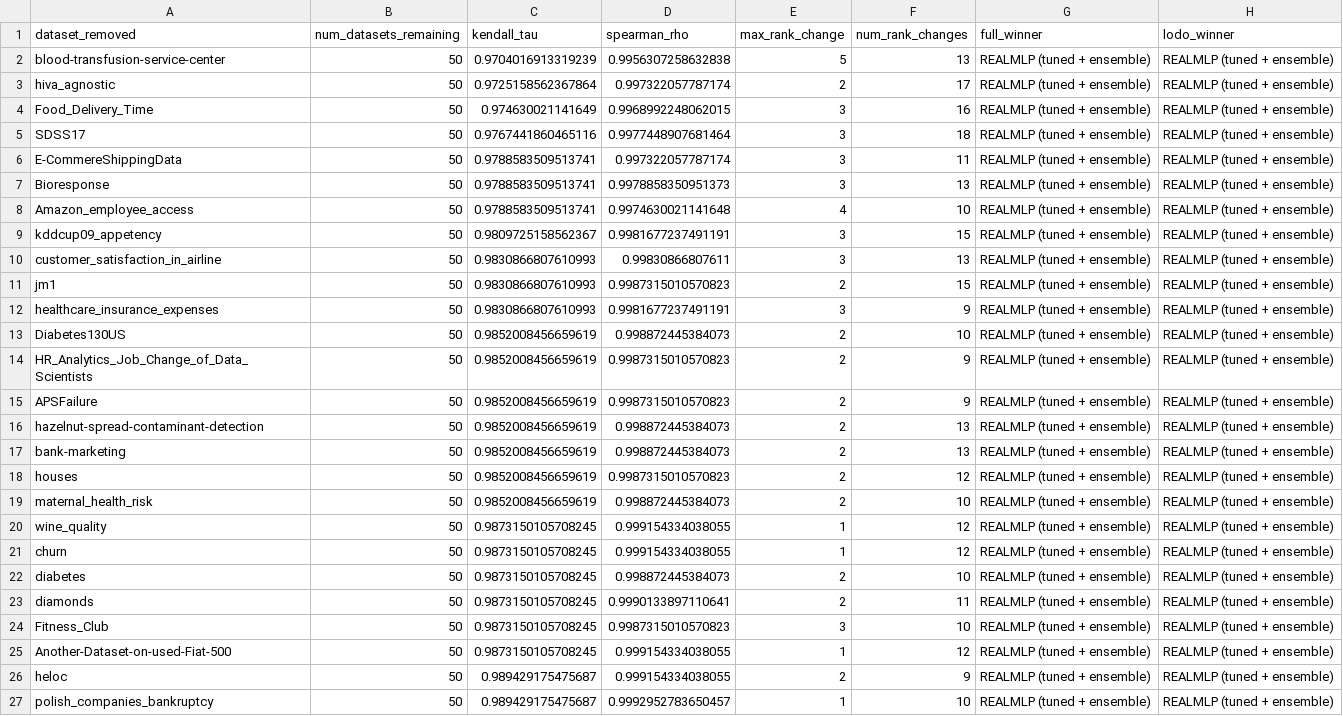
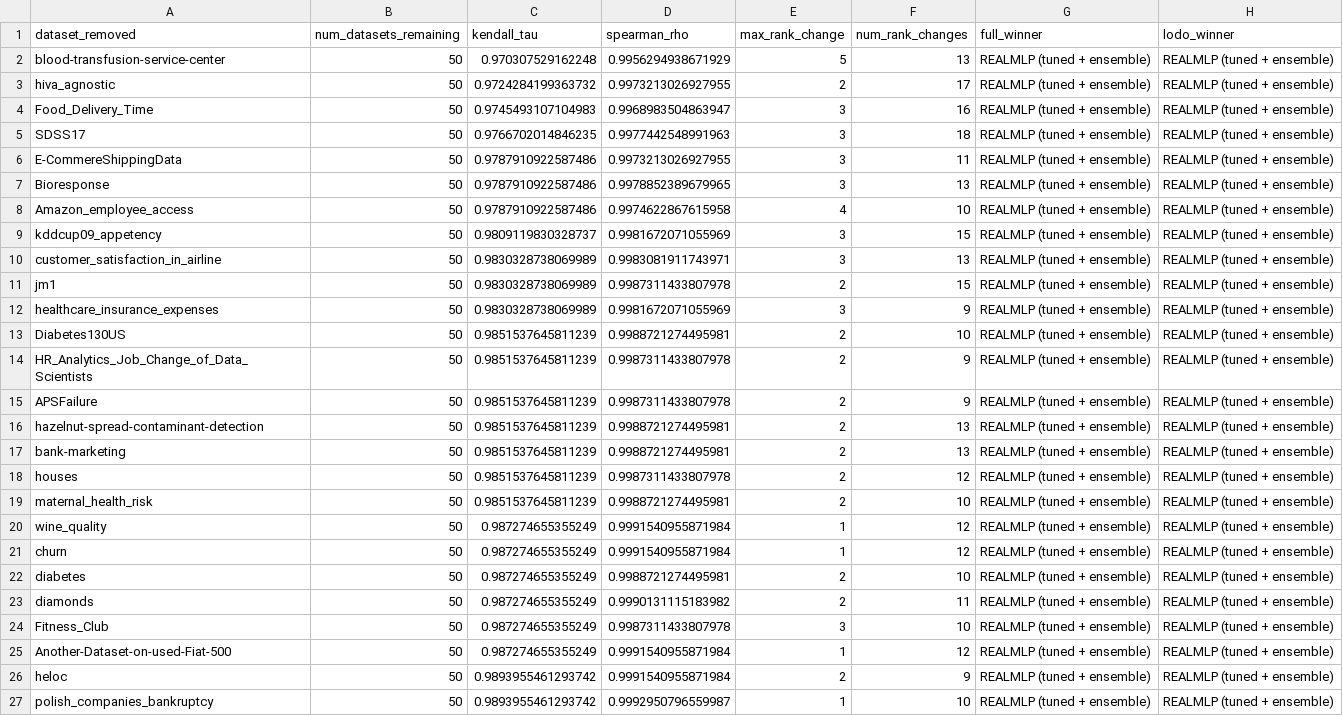
Before and after one commit to TitusStevensSTE/benchmark-analysis, a CSV file: results/lodo_score_results.csv, drawn as a sheet; only a part is shown; the diff covers the shown part only; the diff names each change by its address in the sheet, - before the commit and + after, or states it on an @@ line.

Commit message:
Fix score ranking consistency and removal summaries

```diff
--- a/results/lodo_score_results.csv
+++ b/results/lodo_score_results.csv
-C2 (kendall_tau): 0.9704016913319239
+C2 (kendall_tau): 0.970307529162248
-D2 (spearman_rho): 0.9956307258632838
+D2 (spearman_rho): 0.9956294938671929
-C3 (kendall_tau): 0.9725158562367864
+C3 (kendall_tau): 0.9724284199363732
-D3 (spearman_rho): 0.997322057787174
+D3 (spearman_rho): 0.9973213026927955
-C4 (kendall_tau): 0.974630021141649
+C4 (kendall_tau): 0.9745493107104983
-D4 (spearman_rho): 0.9968992248062015
+D4 (spearman_rho): 0.9968983504863947
-C5 (kendall_tau): 0.9767441860465116
+C5 (kendall_tau): 0.9766702014846235
-D5 (spearman_rho): 0.9977448907681464
+D5 (spearman_rho): 0.9977442548991963
-C6:C8 (kendall_tau): 0.9788583509513741
+C6:C8 (kendall_tau): 0.9787910922587486
-D6 (spearman_rho): 0.997322057787174
+D6 (spearman_rho): 0.9973213026927955
-D7 (spearman_rho): 0.9978858350951373
+D7 (spearman_rho): 0.9978852389679965
-D8 (spearman_rho): 0.9974630021141648
+D8 (spearman_rho): 0.9974622867615958
-C9 (kendall_tau): 0.9809725158562367
+C9 (kendall_tau): 0.9809119830328737
-D9 (spearman_rho): 0.9981677237491191
+D9 (spearman_rho): 0.9981672071055969
-C10:C12 (kendall_tau): 0.9830866807610993
+C10:C12 (kendall_tau): 0.9830328738069989
-D10 (spearman_rho): 0.99830866807611
+D10 (spearman_rho): 0.9983081911743971
-D11 (spearman_rho): 0.9987315010570823
+D11 (spearman_rho): 0.9987311433807978
-D12 (spearman_rho): 0.9981677237491191
+D12 (spearman_rho): 0.9981672071055969
-C13:C19 (kendall_tau): 0.9852008456659619
+C13:C19 (kendall_tau): 0.9851537645811239
-D13 (spearman_rho): 0.998872445384073
+D13 (spearman_rho): 0.9988721274495981
-D14:D15 (spearman_rho): 0.9987315010570823
+D14:D15 (spearman_rho): 0.9987311433807978
-D16:D17 (spearman_rho): 0.998872445384073
+D16:D17 (spearman_rho): 0.9988721274495981
-D18 (spearman_rho): 0.9987315010570823
+D18 (spearman_rho): 0.9987311433807978
-D19 (spearman_rho): 0.998872445384073
+D19 (spearman_rho): 0.9988721274495981
-C20:C25 (kendall_tau): 0.9873150105708245
+C20:C25 (kendall_tau): 0.987274655355249
-D20:D21 (spearman_rho): 0.999154334038055
+D20:D21 (spearman_rho): 0.9991540955871984
-D22 (spearman_rho): 0.998872445384073
+D22 (spearman_rho): 0.9988721274495981
-D23 (spearman_rho): 0.9990133897110641
+D23 (spearman_rho): 0.9990131115183982
-D24 (spearman_rho): 0.9987315010570823
+D24 (spearman_rho): 0.9987311433807978
-D25:D26 (spearman_rho): 0.999154334038055
+D25:D26 (spearman_rho): 0.9991540955871984
-C26:C27 (kendall_tau): 0.989429175475687
+C26:C27 (kendall_tau): 0.9893955461293742
-D27 (spearman_rho): 0.9992952783650457
+D27 (spearman_rho): 0.9992950796559987
```
Also changed, not shown: 49 edited cells elsewhere in this file, 9 other files.
